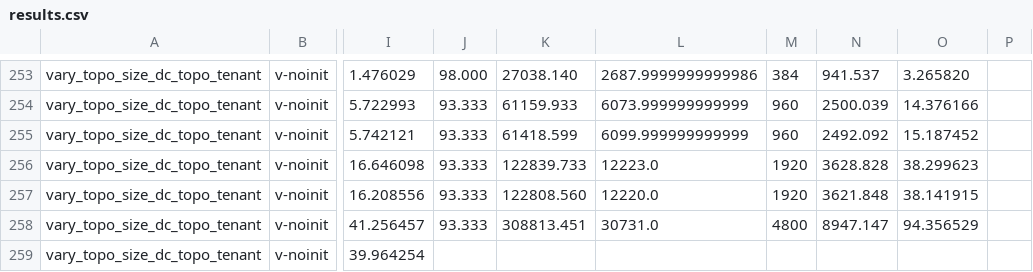
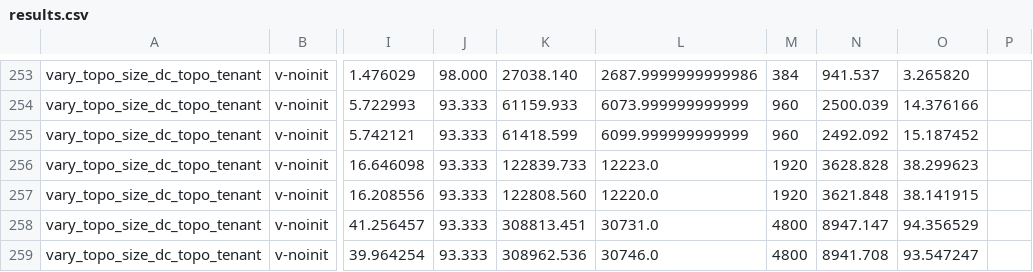
Before and after one commit to 108anup/NetMon-query-planner, a CSV file: gurobi/outputs/clustering/vary_topo_size_dc_topo_tenant/results.csv, drawn as a sheet; only a part is shown, gaps mark what is left out; the diff names each change by its address in the sheet, - before the commit and + after, or states it on an @@ line.

Commit message:
Update results

```diff
--- a/gurobi/outputs/clustering/vary_topo_size_dc_topo_tenant/results.csv
+++ b/gurobi/outputs/clustering/vary_topo_size_dc_topo_tenant/results.csv
-J259: (empty)
+J259: 93.333
-K259: (empty)
+K259: 308962.536
-L259: (empty)
+L259: 30746.0
-M259: (empty)
+M259: 4800
-N259: (empty)
+N259: 8941.708
-O259: (empty)
+O259: 93.547247
```
Also changed, not shown: 1 other file.
